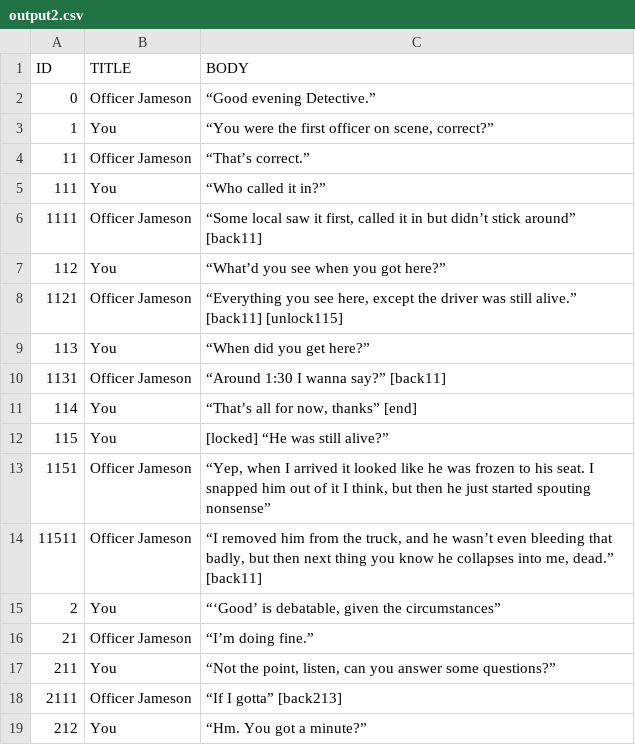
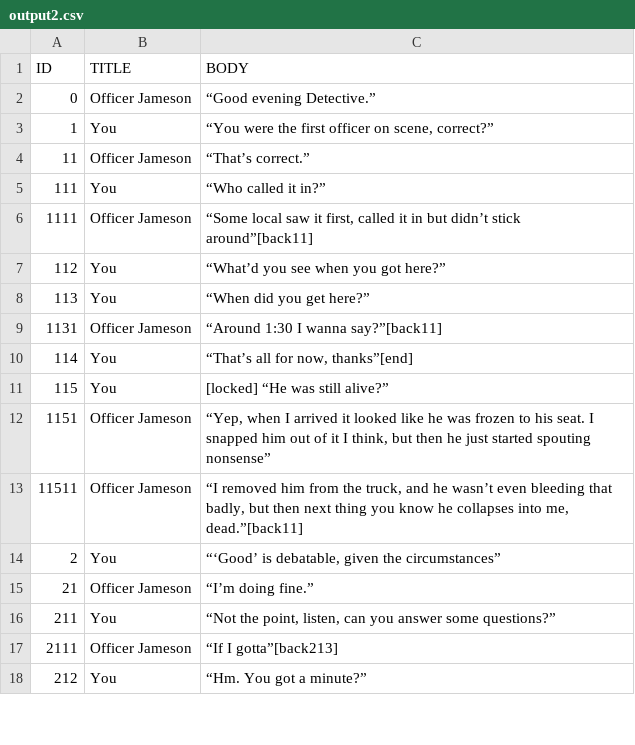
Before and after one commit to McNickMaster/DialogueSystem, a CSV file: Assets/RawText/output2.csv, drawn as a sheet; only a part is shown; the diff covers the shown part only.

```diff
--- a/Assets/RawText/output2.csv
+++ b/Assets/RawText/output2.csv
@@ -5,11 +5,10 @@ ID,TITLE,BODY
 111,You,“Who called it in?”
-1111,Officer Jameson,"“Some local saw it first, called it in but didn’t stick around” [back11]"
+1111,Officer Jameson,"“Some local saw it first, called it in but didn’t stick around”[back11]"
 112,You,“What’d you see when you got here?”
-1121,Officer Jameson,"“Everything you see here, except the driver was still alive.” [back11] [unlock115]"
 113,You,“When did you get here?”
-1131,Officer Jameson,“Around 1:30 I wanna say?” [back11]
-114,You,"“That’s all for now, thanks” [end]"
+1131,Officer Jameson,“Around 1:30 I wanna say?”[back11]
+114,You,"“That’s all for now, thanks”[end]"
 115,You,[locked] “He was still alive?”
 1151,Officer Jameson,"“Yep, when I arrived it looked like he was frozen to his seat. I snapped him out of it I think, but then he just started spouting nonsense”"
-11511,Officer Jameson,"“I removed him from the truck, and he wasn’t even bleeding that badly, but then next thing you know he collapses into me, dead.” [back11]"
+11511,Officer Jameson,"“I removed him from the truck, and he wasn’t even bleeding that badly, but then next thing you know he collapses into me, dead.”[back11]"
 2,You,"“‘Good’ is debatable, given the circumstances”"
@@ -17,3 +16,3 @@ ID,TITLE,BODY
 211,You,"“Not the point, listen, can you answer some questions?”"
-2111,Officer Jameson,“If I gotta” [back213]
+2111,Officer Jameson,“If I gotta”[back213]
 212,You,“Hm. You got a minute?”
```
Also changed, not shown: 13 edited cells elsewhere in this file, Assets/RawText/output1.csv, Assets/RawText/output3.csv, 12 other files.
